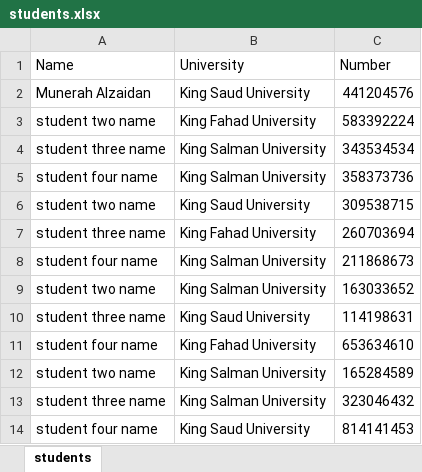
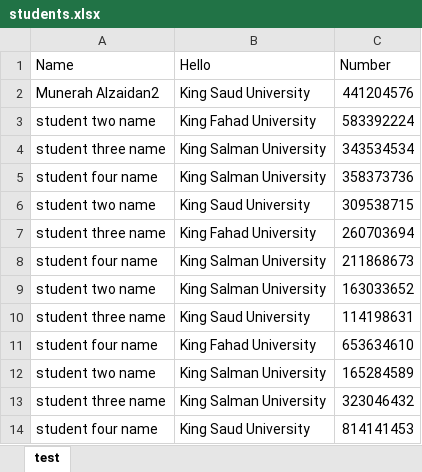
Before and after one commit to Mhz95/mySQL-DB-Import-from-Excel, an Excel workbook: students.xlsx, sheet test, drawn as a sheet; values as stored, in another font and other column widths than the file's, no borders; the diff names each change by its address in the sheet, - before the commit and + after, or states it on an @@ line.

Commit message:
Add General Table to accept any sheet

```diff
--- a/students.xlsx (sheet test)
+++ b/students.xlsx (sheet test)
-sheet tab: students
+sheet tab: test
-B1: University
+B1: Hello
-A2 (Name): Munerah Alzaidan
+A2 (Name): Munerah Alzaidan2
```
Also changed, not shown: 7 other files.
